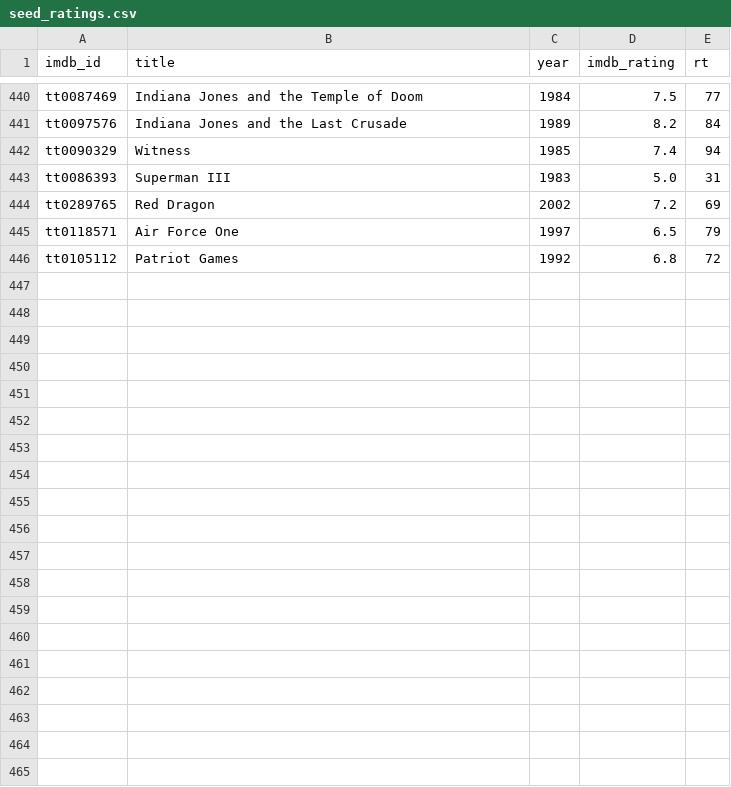
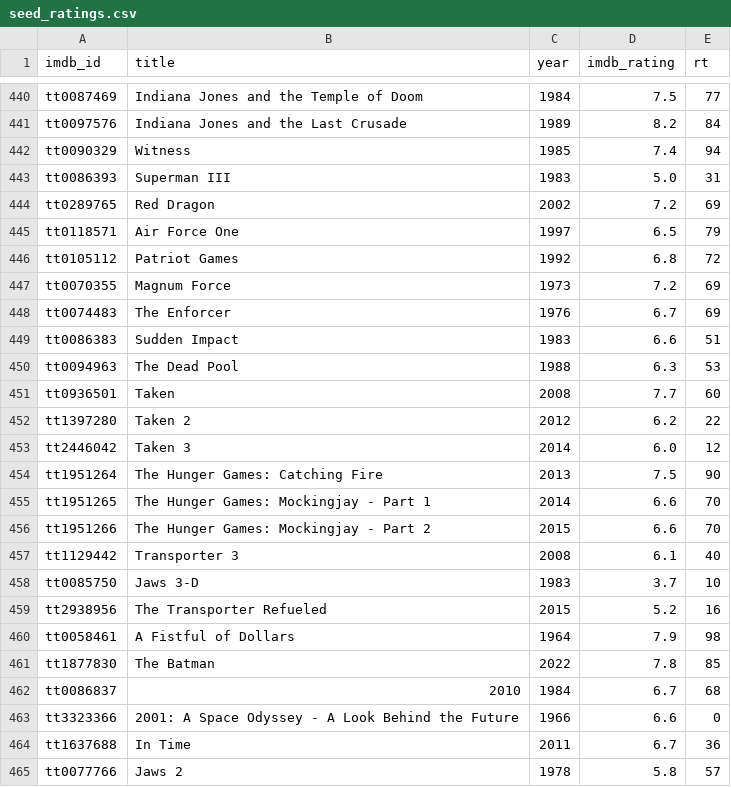
Before and after one commit to serkansu/cineselect-manager-online, a CSV file: seed_ratings.csv, drawn as a sheet; only a part is shown, gaps mark what is left out; the diff covers the shown part only.

Commit message:
Update seed_ratings.csv via Streamlit sync

```diff
--- a/seed_ratings.csv
+++ b/seed_ratings.csv
@@ -446 +446,20 @@ tt0118571,Air Force One,1997,6.5,79
 tt0105112,Patriot Games,1992,6.8,72
+tt0070355,Magnum Force,1973,7.2,69
+tt0074483,The Enforcer,1976,6.7,69
+tt0086383,Sudden Impact,1983,6.6,51
+tt0094963,The Dead Pool,1988,6.3,53
+tt0936501,Taken,2008,7.7,60
+tt1397280,Taken 2,2012,6.2,22
+tt2446042,Taken 3,2014,6.0,12
+tt1951264,The Hunger Games: Catching Fire,2013,7.5,90
+tt1951265,The Hunger Games: Mockingjay - Part 1,2014,6.6,70
+tt1951266,The Hunger Games: Mockingjay - Part 2,2015,6.6,70
+tt1129442,Transporter 3,2008,6.1,40
+tt0085750,Jaws 3-D,1983,3.7,10
+tt2938956,The Transporter Refueled,2015,5.2,16
+tt0058461,A Fistful of Dollars,1964,7.9,98
+tt1877830,The Batman,2022,7.8,85
+tt0086837,2010,1984,6.7,68
+tt3323366,2001: A Space Odyssey - A Look Behind the Future,1966,6.6,0
+tt1637688,In Time,2011,6.7,36
+tt0077766,Jaws 2,1978,5.8,57
```
Also changed, not shown: 12 added rows elsewhere in this file.
